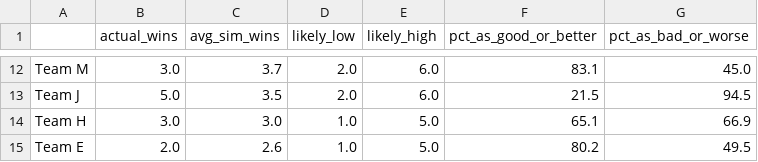
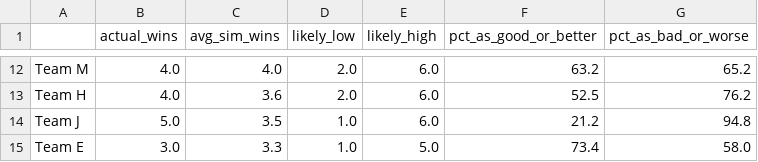
Before and after one commit to rpe2nh/fantasy-luck-analysis, a CSV file: data/simulation_summary.csv, drawn as a sheet; only a part is shown, gaps mark what is left out; removed rows and columns are numbered as before the commit, all else as after; the diff covers the shown part only; the diff names each change by its address in the sheet, - before the commit and + after, or states it on an @@ line.

```diff
--- a/data/simulation_summary.csv
+++ b/data/simulation_summary.csv
-B12 (actual_wins): 3.0
+B12 (actual_wins): 4.0
-C12 (avg_sim_wins): 3.7
+C12 (avg_sim_wins): 4.0
-F12 (pct_as_good_or_better): 83.1
+F12 (pct_as_good_or_better): 63.2
-G12 (pct_as_bad_or_worse): 45.0
+G12 (pct_as_bad_or_worse): 65.2
+row 13: Team H | 4.0 | 3.6 | 2.0 | 6.0 | 52.5 | 76.2
-D14 (likely_low): 2.0
+D14 (likely_low): 1.0
-F14 (pct_as_good_or_better): 21.5
+F14 (pct_as_good_or_better): 21.2
-G14 (pct_as_bad_or_worse): 94.5
+G14 (pct_as_bad_or_worse): 94.8
-row 14: Team H | 3.0 | 3.0 | 1.0 | 5.0 | 65.1 | 66.9
-B15 (actual_wins): 2.0
+B15 (actual_wins): 3.0
-C15 (avg_sim_wins): 2.6
+C15 (avg_sim_wins): 3.3
-F15 (pct_as_good_or_better): 80.2
+F15 (pct_as_good_or_better): 73.4
-G15 (pct_as_bad_or_worse): 49.5
+G15 (pct_as_bad_or_worse): 58.0
```
Also changed, not shown: 3 added rows, 3 removed rows and 27 edited cells elsewhere in this file, data/lineup_efficiency_summary.csv, data/lineup_efficiency_weekly.csv, 4 other files.
